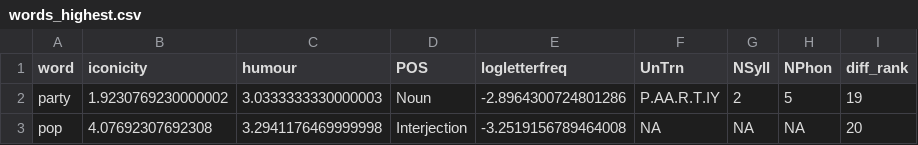
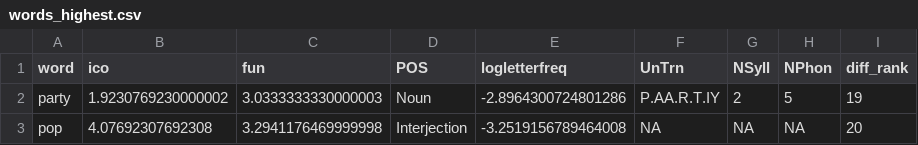
Before and after one commit to mdingemanse/playful_iconicity, a CSV file: data/words_highest.csv, drawn as a sheet; only a part is shown.

```diff
--- a/data/words_highest.csv
+++ b/data/words_highest.csv
@@ -1,2 +1,2 @@
-word,iconicity,humour,POS,logletterfreq,UnTrn,NSyll,NPhon,diff_rank
+word,ico,fun,POS,logletterfreq,UnTrn,NSyll,NPhon,diff_rank
 party,1.9230769230000002,3.0333333330000003,Noun,-2.8964300724801286,P.AA.R.T.IY,2,5,19
```
Also changed, not shown: 21 other files.
